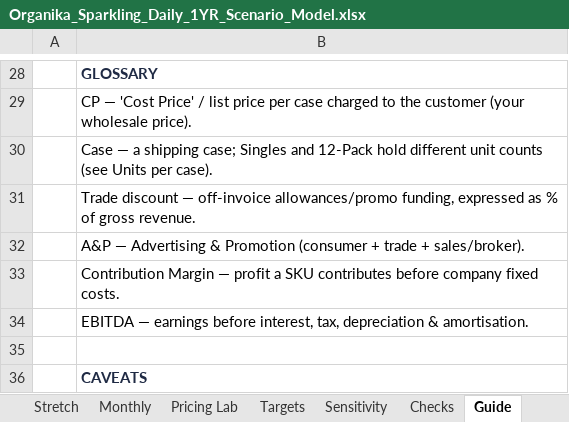
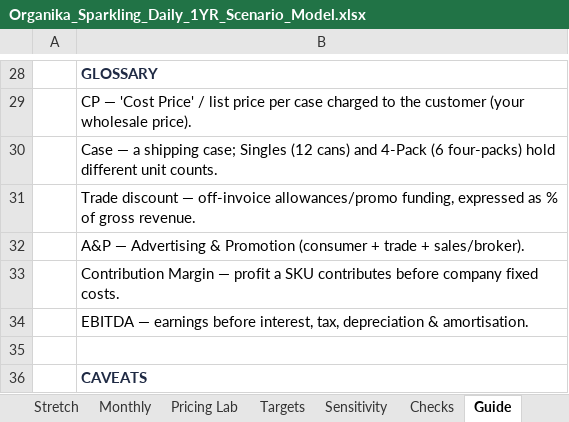
Before and after one commit to louisnto-cloud/my-first-project, an Excel workbook: Organika_Sparkling_Daily_1YR_Scenario_Model.xlsx, sheet Guide, drawn as a sheet; only a part is shown, gaps mark what is left out; values as stored, in another font and other column widths than the file's, no borders; the diff names each change by its address in the sheet, - before the commit and + after, or states it on an @@ line.

```diff
--- a/Organika_Sparkling_Daily_1YR_Scenario_Model.xlsx (sheet Guide)
+++ b/Organika_Sparkling_Daily_1YR_Scenario_Model.xlsx (sheet Guide)
-B30: …case; Singles and 12-Pack hold different unit counts (see Units per case).
+B30: …case; Singles (12 cans) and 4-Pack (6 four-packs) hold different unit counts.
```
Also changed, not shown: sheet Assumptions, sheet Pricing Lab, sheet Cover, sheet Low, sheet Base, sheet High, 1 more sheet, charts or pictures, 2 other files.
